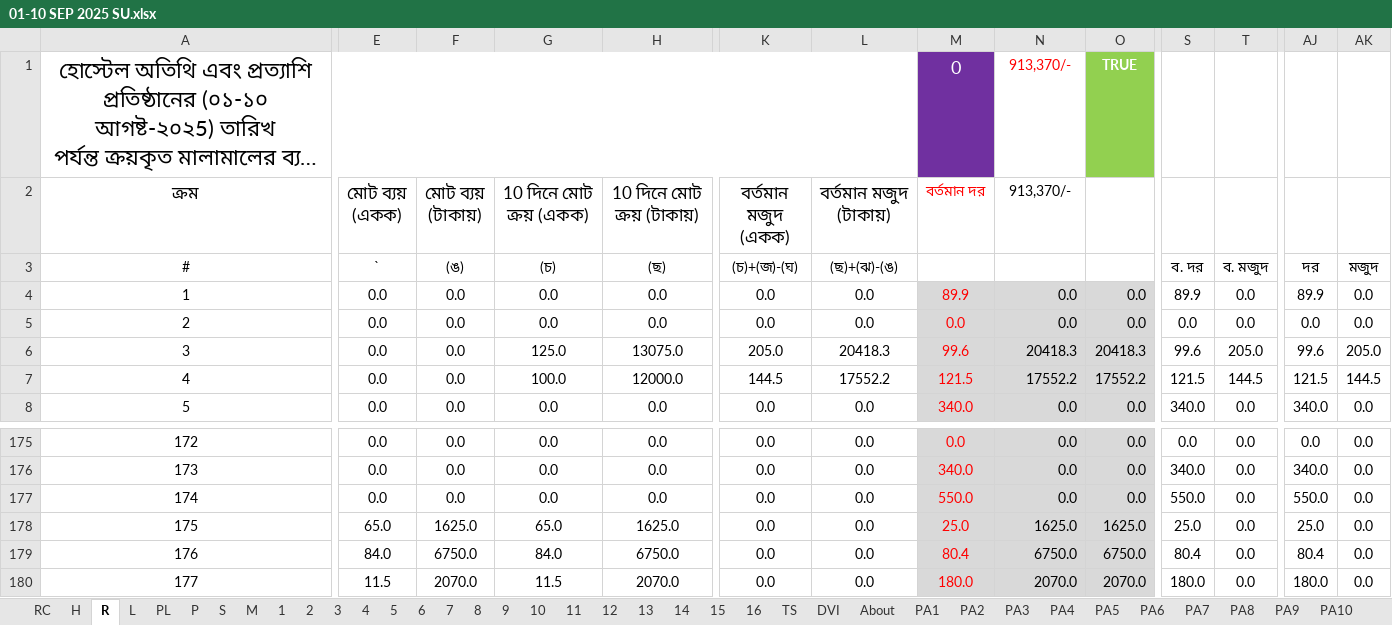
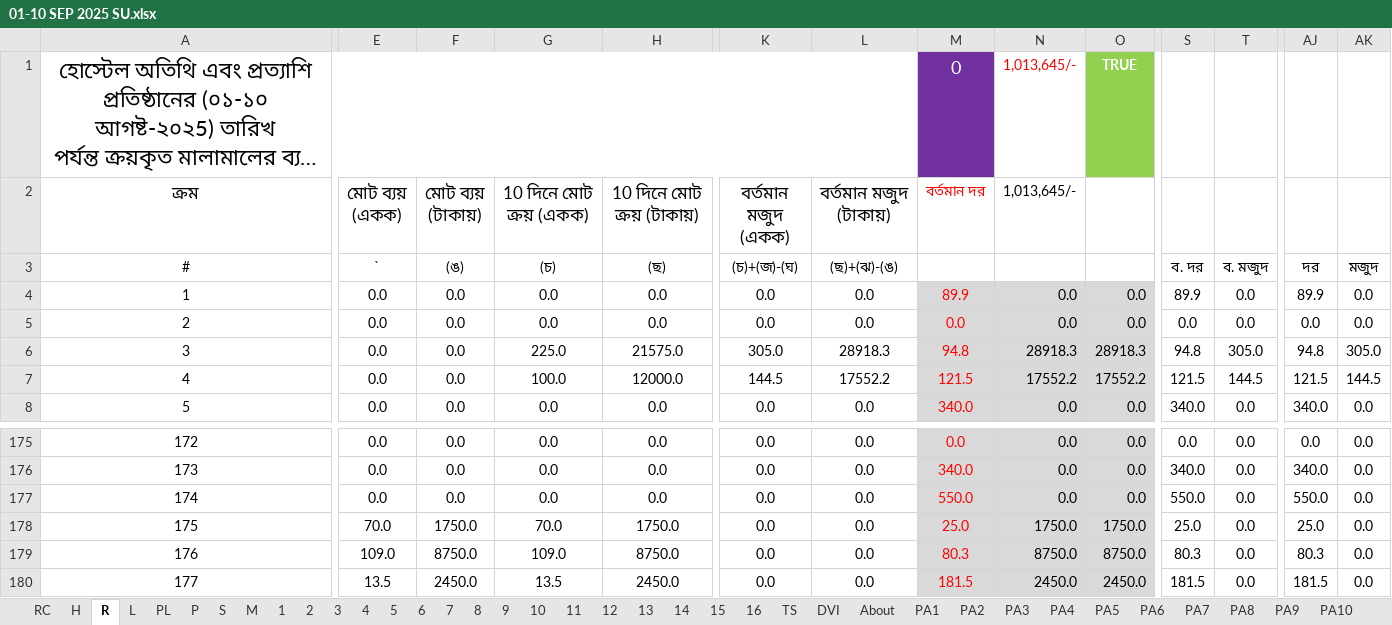
Before and after one commit to nshamim2026/office, an Excel workbook: Store/09-2025 ‍STORE GH/01-10 SEP 2025 SU.xlsx, sheet R, drawn as a sheet; only a part is shown, gaps mark what is left out; long unchanged cells end in …; values as stored, in another font and other column widths than the file's, no borders; conditional formats not drawn; the diff covers the shown part only; the diff names each change by its address in the sheet, - before the commit and + after, or states it on an @@ line.

```diff
--- a/Store/09-2025 ‍STORE GH/01-10 SEP 2025 SU.xlsx (sheet R)
+++ b/Store/09-2025 ‍STORE GH/01-10 SEP 2025 SU.xlsx (sheet R)
-N1:N2 (1,013,645/-): 913,370/-
+N1:N2 (1,013,645/-): 1,013,645/-
-G6 (10 দিনে মোট ক্রয় (একক)): 125.0
+G6 (10 দিনে মোট ক্রয় (একক)): 225.0
-H6 (10 দিনে মোট ক্রয় (টাকায়)): 13075.0
+H6 (10 দিনে মোট ক্রয় (টাকায়)): 21575.0
-K6 (বর্তমান মজুদ (একক)): 205.0
+K6 (বর্তমান মজুদ (একক)): 305.0
-L6 (বর্তমান মজুদ (টাকায়)): 20418.3
+L6 (বর্তমান মজুদ (টাকায়)): 28918.3
-M6 (বর্তমান দর): 99.6
+M6 (বর্তমান দর): 94.8
-N6 (1,013,645/-): 20418.3
+N6 (1,013,645/-): 28918.3
-O6: 20418.3
+O6: 28918.3
-S6: 99.6
+S6: 94.8
-T6: 205.0
+T6: 305.0
-AJ6: 99.6
+AJ6: 94.8
-AK6: 205.0
+AK6: 305.0
-E178 (মোট ব্যয় (একক)): 65.0
+E178 (মোট ব্যয় (একক)): 70.0
-F178 (মোট ব্যয় (টাকায়)): 1625.0
+F178 (মোট ব্যয় (টাকায়)): 1750.0
-G178 (10 দিনে মোট ক্রয় (একক)): 65.0
+G178 (10 দিনে মোট ক্রয় (একক)): 70.0
-H178 (10 দিনে মোট ক্রয় (টাকায়)): 1625.0
+H178 (10 দিনে মোট ক্রয় (টাকায়)): 1750.0
-N178 (1,013,645/-): 1625.0
+N178 (1,013,645/-): 1750.0
-O178: 1625.0
+O178: 1750.0
-E179 (মোট ব্যয় (একক)): 84.0
+E179 (মোট ব্যয় (একক)): 109.0
-F179 (মোট ব্যয় (টাকায়)): 6750.0
+F179 (মোট ব্যয় (টাকায়)): 8750.0
-G179 (10 দিনে মোট ক্রয় (একক)): 84.0
+G179 (10 দিনে মোট ক্রয় (একক)): 109.0
-H179 (10 দিনে মোট ক্রয় (টাকায়)): 6750.0
+H179 (10 দিনে মোট ক্রয় (টাকায়)): 8750.0
-M179 (বর্তমান দর): 80.4
+M179 (বর্তমান দর): 80.3
-N179 (1,013,645/-): 6750.0
+N179 (1,013,645/-): 8750.0
-O179: 6750.0
+O179: 8750.0
-S179: 80.4
+S179: 80.3
-AJ179: 80.4
+AJ179: 80.3
-E180 (মোট ব্যয় (একক)): 11.5
+E180 (মোট ব্যয় (একক)): 13.5
-F180 (মোট ব্যয় (টাকায়)): 2070.0
+F180 (মোট ব্যয় (টাকায়)): 2450.0
-G180 (10 দিনে মোট ক্রয় (একক)): 11.5
+G180 (10 দিনে মোট ক্রয় (একক)): 13.5
-H180 (10 দিনে মোট ক্রয় (টাকায়)): 2070.0
+H180 (10 দিনে মোট ক্রয় (টাকায়)): 2450.0
-M180 (বর্তমান দর): 180.0
+M180 (বর্তমান দর): 181.5
-N180 (1,013,645/-): 2070.0
+N180 (1,013,645/-): 2450.0
-O180: 2070.0
+O180: 2450.0
-S180: 180.0
+S180: 181.5
-AJ180: 180.0
+AJ180: 181.5
```
Also changed, not shown: 1 added row, 1 removed row and 543 edited cells elsewhere in this sheet, sheet S, sheet 9, sheet 10, sheet P, sheet PL, sheet 3, 18 more sheets, hidden cells.
